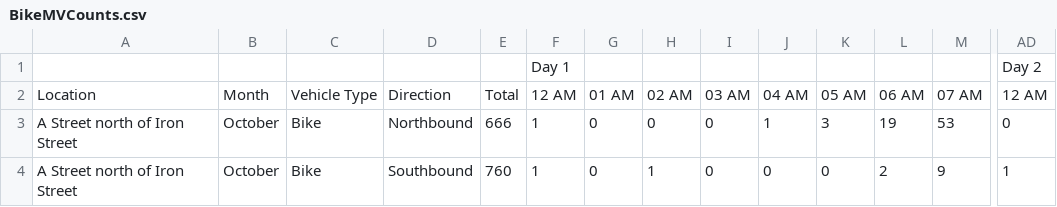
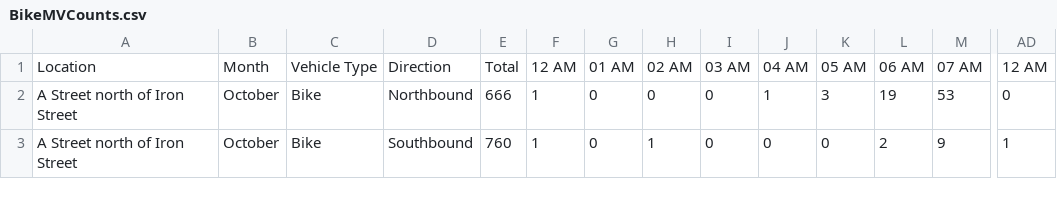
Before and after one commit to Northeastern-DS-4200-F19/project-team-8-bikes, a CSV file: data/BikeMVCounts.csv, drawn as a sheet; only a part is shown, gaps mark what is left out; rows hold the shown columns only; the diff names each change by its address in the sheet, - before the commit and + after, or states it on an @@ line.

Commit message:
added bike and car count data

```diff
--- a/data/BikeMVCounts.csv
+++ b/data/BikeMVCounts.csv
-row 1:  |  |  |  |  | Day 1 |  |  |  |  |  |  |  | Day 2
```
